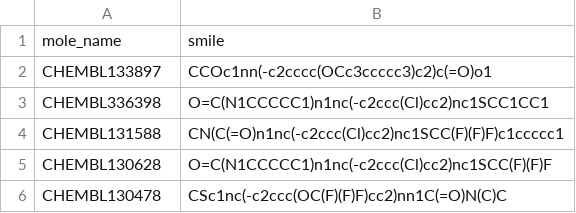
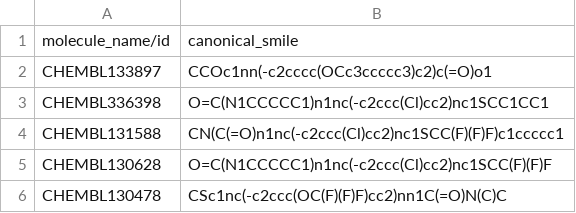
Before and after one commit to Macaulay001/Machine_Learning, a CSV file: example_file.csv, drawn as a sheet.

Commit message:
Update example_file.csv

```diff
--- a/example_file.csv
+++ b/example_file.csv
@@ -1,2 +1,2 @@
-mole_name, smile
+molecule_name/id, canonical_smile
 CHEMBL133897,CCOc1nn(-c2cccc(OCc3ccccc3)c2)c(=O)o1
```
